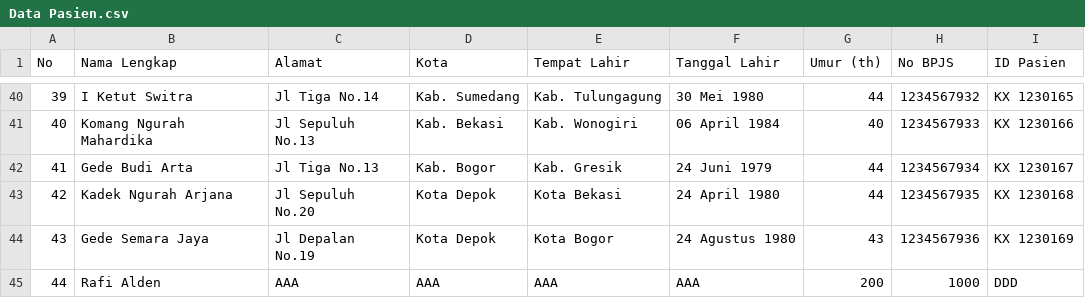
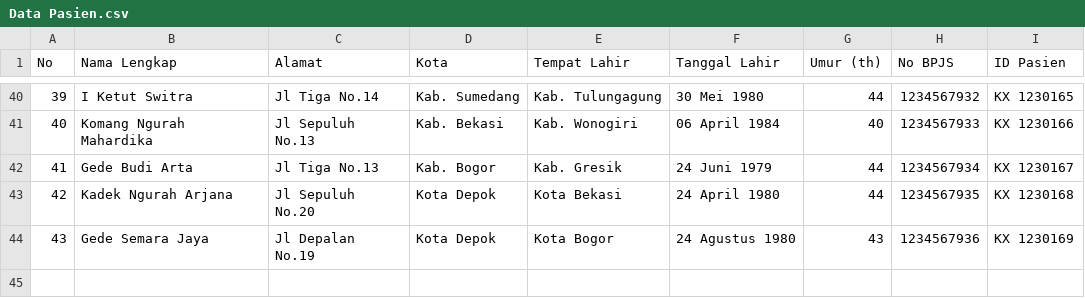
Before and after one commit to Amoryzen/tubesPMC2024, a CSV file: Data Pasien.csv, drawn as a sheet; only a part is shown, gaps mark what is left out.

```diff
--- a/Data Pasien.csv
+++ b/Data Pasien.csv
@@ -44,2 +44 @@ No;Nama Lengkap;Alamat;Kota;Tempat Lahir;Tanggal Lahir;Umur (th);No BPJS;ID Pasi
 43;Gede Semara Jaya;Jl Depalan No.19;Kota Depok;Kota Bogor;24 Agustus 1980;43;1234567936;KX 1230169
-44;Rafi Alden;AAA;AAA;AAA;AAA;200;1000;DDD
```
Also changed, not shown: 3 other files.
